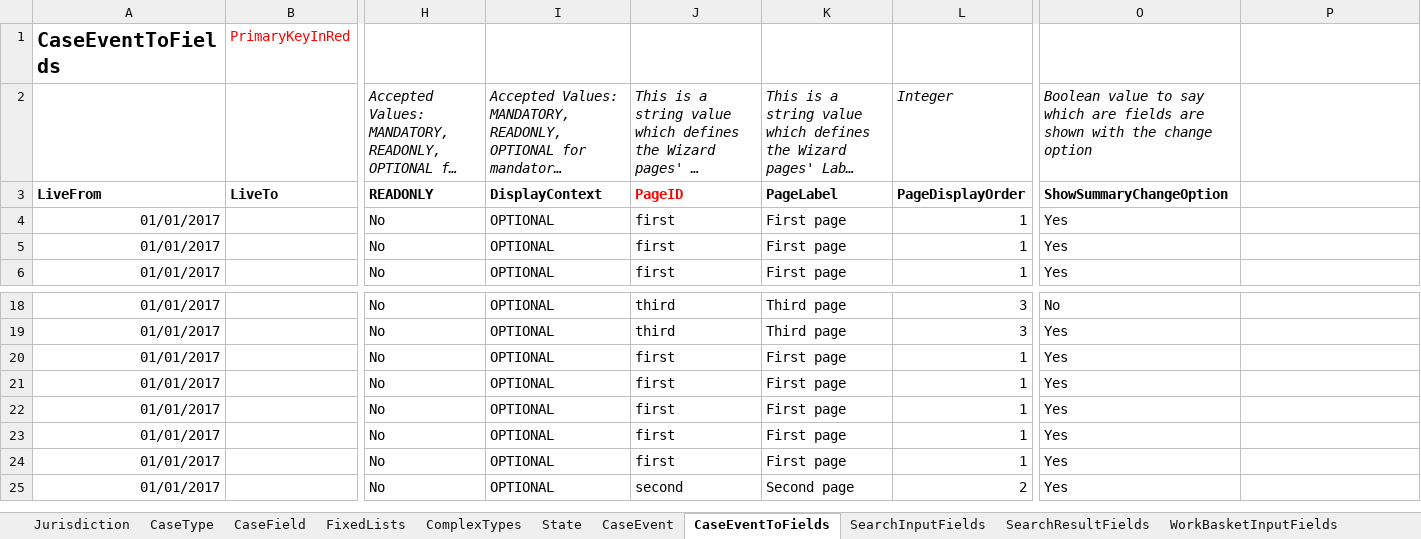
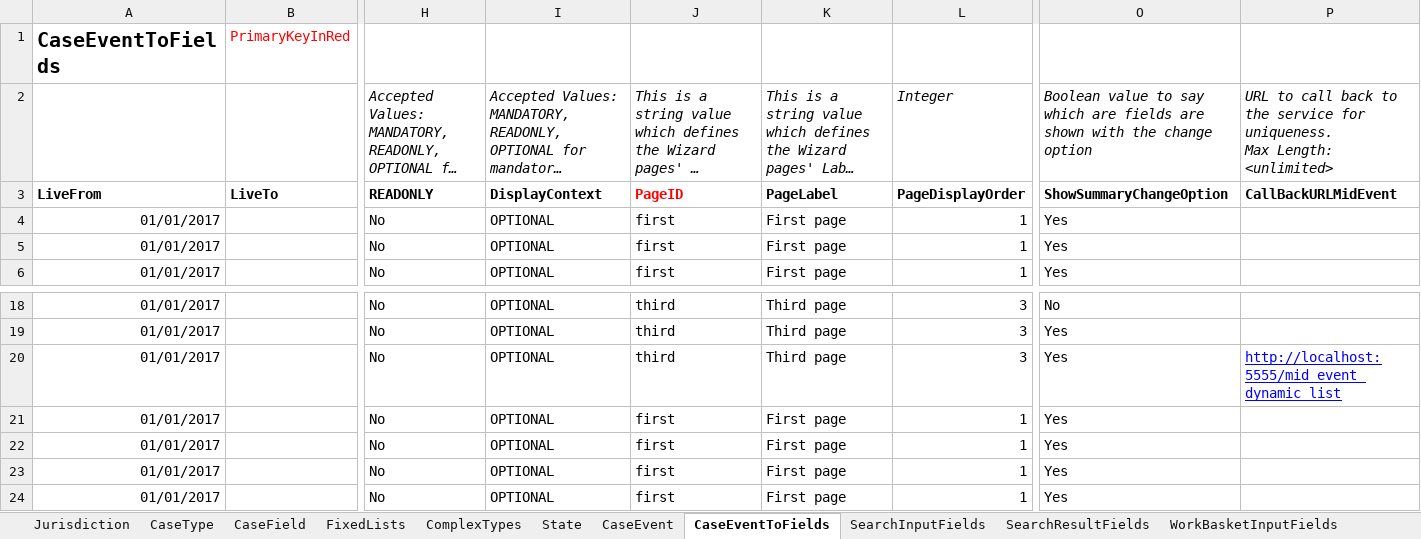
Before and after one commit to hmcts/ccd-test-stubs-service, an Excel workbook: CCD_CNP_27_With_Callbacks.xlsx, sheet CaseEventToFields, drawn as a sheet; only a part is shown, gaps mark what is left out; the shorter side is filled out with more unchanged rows; long unchanged cells end in …; values as stored, in another font and other column widths than the file's, no borders; rows hold the shown columns only; ↵ is a line break in a cell; the diff names each change by its address in the sheet, - before the commit and + after, or states it on an @@ line.

Commit message:
RDM-6436 -  added CallBackURLMidEvent url

```diff
--- a/CCD_CNP_27_With_Callbacks.xlsx (sheet CaseEventToFields)
+++ b/CCD_CNP_27_With_Callbacks.xlsx (sheet CaseEventToFields)
-P2: (empty)
+P2: URL to call back to the service for uniqueness. ↵ Max Length: <unlimited>
-P3: (empty)
+P3: CallBackURLMidEvent
+row 20: 01/01/2017 |  | No | OPTIONAL | third | Third page | 3 | Yes | http://localhost:5555/mid_event_dynamic_list
```
Also changed, not shown: sheet CaseField, 1 other file.
